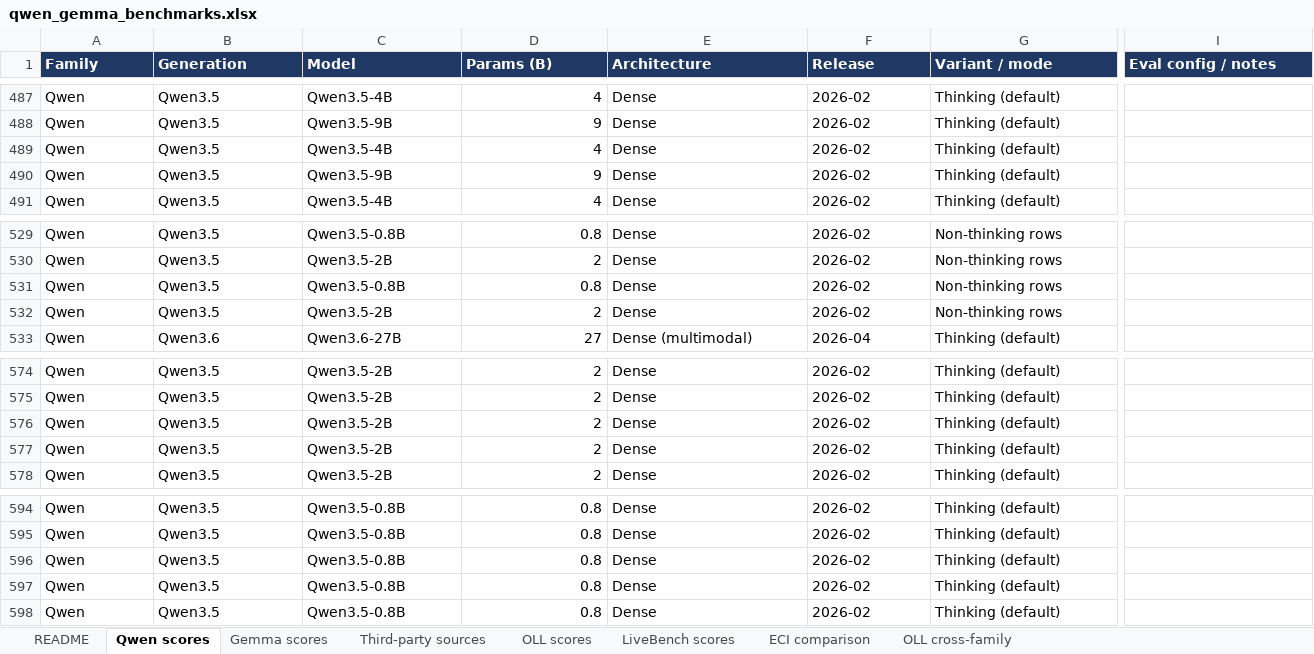
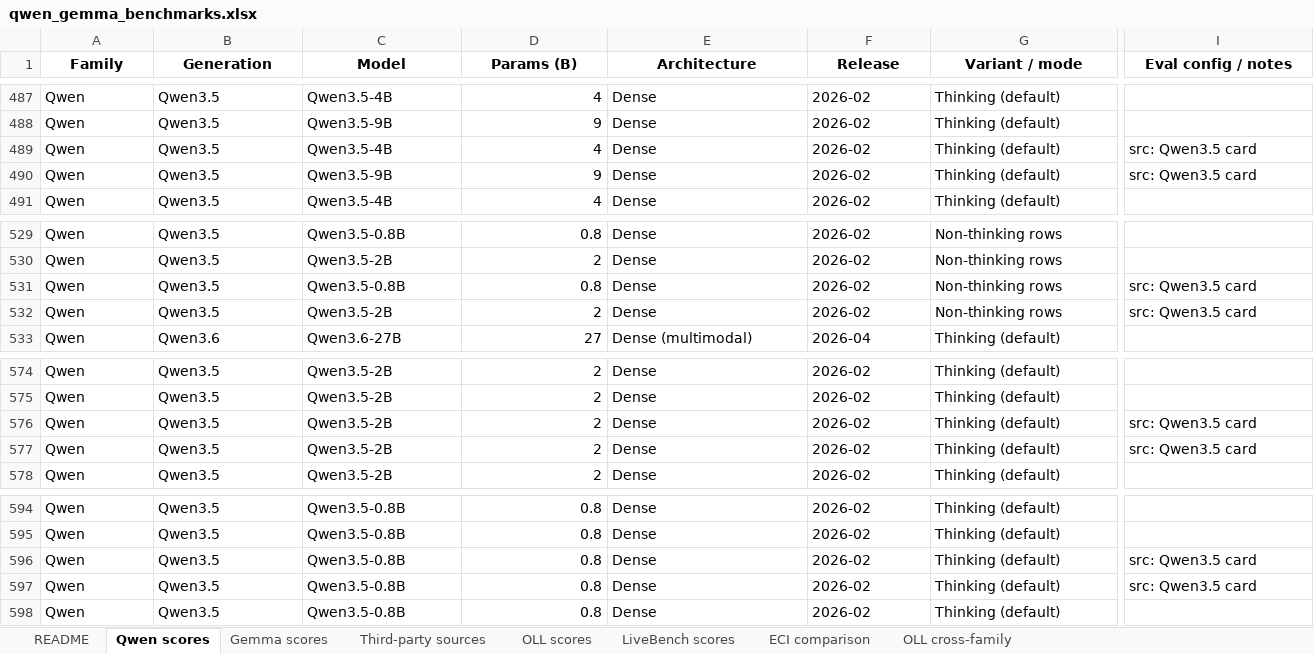
Before and after one commit to timfduffy/teci, an Excel workbook: data/qwen_gemma_benchmarks.xlsx, sheet Qwen scores, drawn as a sheet; only a part is shown, gaps mark what is left out; values as stored, in another font and other column widths than the file's, no borders; the diff covers the shown part only; the diff names each change by its address in the sheet, - before the commit and + after, or states it on an @@ line.

```diff
--- a/data/qwen_gemma_benchmarks.xlsx (sheet Qwen scores)
+++ b/data/qwen_gemma_benchmarks.xlsx (sheet Qwen scores)
@@ A1:I1 fill: #1F3864 → none, text colour: #FFFFFF → black, alignment: left → center @@
-I489:I490 (Eval config / notes): (empty)
+I489:I490 (Eval config / notes): src: Qwen3.5 card
-I531:I532 (Eval config / notes): (empty)
+I531:I532 (Eval config / notes): src: Qwen3.5 card
-I576:I577 (Eval config / notes): (empty)
+I576:I577 (Eval config / notes): src: Qwen3.5 card
-I596:I597 (Eval config / notes): (empty)
+I596:I597 (Eval config / notes): src: Qwen3.5 card
```
Also changed, not shown: 47 added rows and cell formats elsewhere in this sheet, 14 other files.
